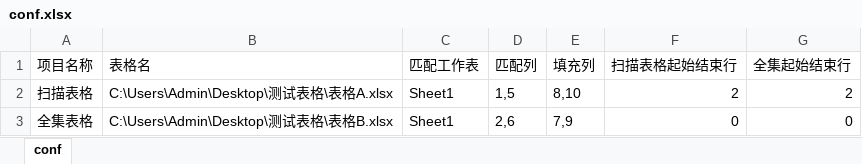
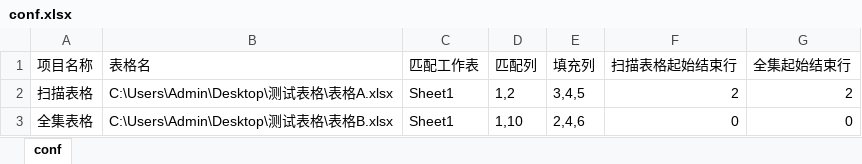
Before and after one commit to WangShuhuai/MySecureScanProj, an Excel workbook: start_dir/conf.xlsx, sheet conf, drawn as a sheet; values as stored, in another font and other column widths than the file's, no borders; the diff names each change by its address in the sheet, - before the commit and + after, or states it on an @@ line.

```diff
--- a/start_dir/conf.xlsx (sheet conf)
+++ b/start_dir/conf.xlsx (sheet conf)
-D2 (匹配列): 1,5
+D2 (匹配列): 1,2
-E2 (填充列): 8,10
+E2 (填充列): 3,4,5
-D3 (匹配列): 2,6
+D3 (匹配列): 1,10
-E3 (填充列): 7,9
+E3 (填充列): 2,4,6
```
Also changed, not shown: 1 other file.
